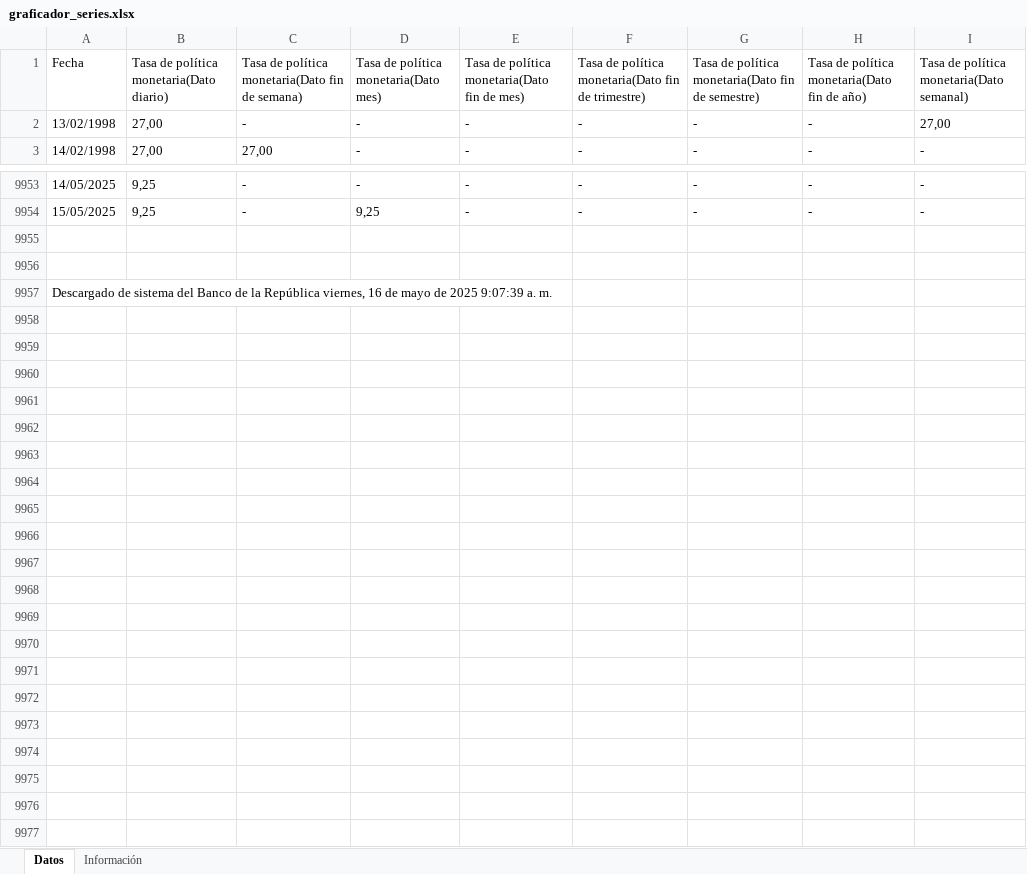
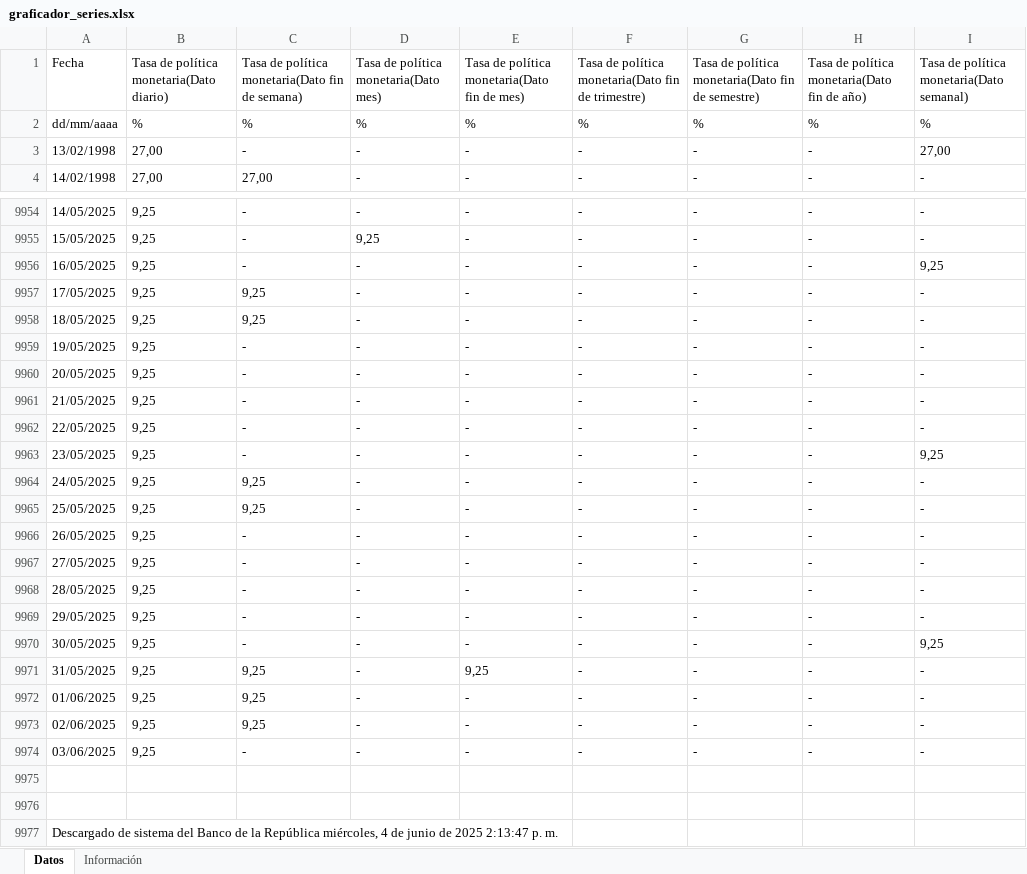
Before and after one commit to migue-08/REPO, an Excel workbook: graficador_series.xlsx, sheet Datos, drawn as a sheet; only a part is shown, gaps mark what is left out; values as stored, in another font and other column widths than the file's, no borders; addresses are those after the commit; the diff names each change by its address in the sheet, - before the commit and + after, or states it on an @@ line.

```diff
--- a/graficador_series.xlsx (sheet Datos)
+++ b/graficador_series.xlsx (sheet Datos)
+row 2: dd/mm/aaaa | % | % | % | % | % | % | % | %
+row 9956: 16/05/2025 | 9,25 | - | - | - | - | - | - | 9,25
+row 9957: 17/05/2025 | 9,25 | 9,25 | - | - | - | - | - | -
+row 9958: 18/05/2025 | 9,25 | 9,25 | - | - | - | - | - | -
+row 9959: 19/05/2025 | 9,25 | - | - | - | - | - | - | -
+row 9960: 20/05/2025 | 9,25 | - | - | - | - | - | - | -
+row 9961: 21/05/2025 | 9,25 | - | - | - | - | - | - | -
+row 9962: 22/05/2025 | 9,25 | - | - | - | - | - | - | -
+row 9963: 23/05/2025 | 9,25 | - | - | - | - | - | - | 9,25
+row 9964: 24/05/2025 | 9,25 | 9,25 | - | - | - | - | - | -
+row 9965: 25/05/2025 | 9,25 | 9,25 | - | - | - | - | - | -
+row 9966: 26/05/2025 | 9,25 | - | - | - | - | - | - | -
+row 9967: 27/05/2025 | 9,25 | - | - | - | - | - | - | -
+row 9968: 28/05/2025 | 9,25 | - | - | - | - | - | - | -
+row 9969: 29/05/2025 | 9,25 | - | - | - | - | - | - | -
+row 9970: 30/05/2025 | 9,25 | - | - | - | - | - | - | 9,25
+row 9971: 31/05/2025 | 9,25 | 9,25 | - | 9,25 | - | - | - | -
+row 9972: 01/06/2025 | 9,25 | 9,25 | - | - | - | - | - | -
+row 9973: 02/06/2025 | 9,25 | 9,25 | - | - | - | - | - | -
+row 9974: 03/06/2025 | 9,25 | - | - | - | - | - | - | -
-A9977: …la República viernes, 16 de mayo de 2025 9:07:39 a. m.
+A9977: …la República miércoles, 4 de junio de 2025 2:13:47 p. m.
```
Also changed, not shown: 1 other file.
